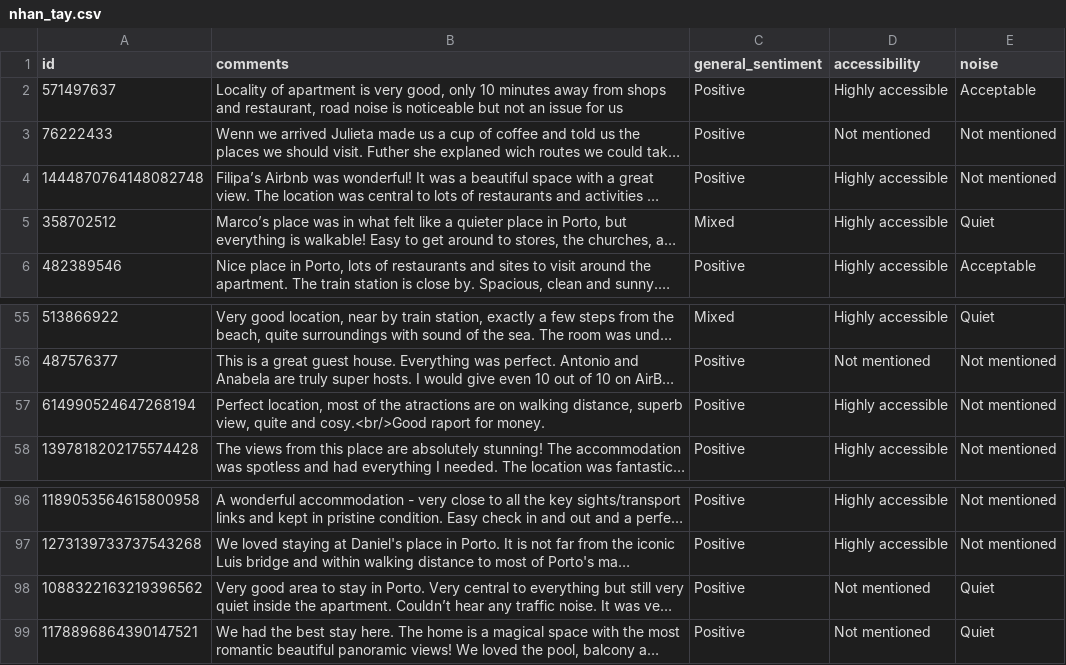
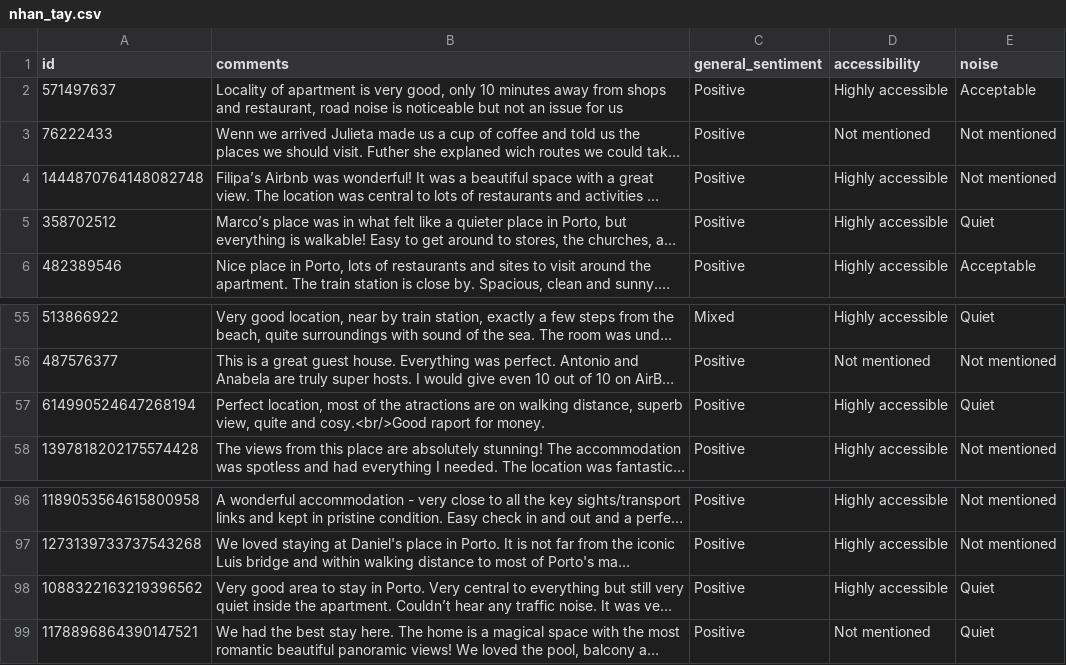
Before and after one commit to 25022850-art/2627-LTXLDL-Airbnb-Nhom6, a CSV file: data/samples/nhan_tay.csv, drawn as a sheet; only a part is shown, gaps mark what is left out; long unchanged cells end in …; the diff names each change by its address in the sheet, - before the commit and + after, or states it on an @@ line.

Commit message:
update nhan_tay.csv

```diff
--- a/data/samples/nhan_tay.csv
+++ b/data/samples/nhan_tay.csv
-C5 (general_sentiment): Mixed
+C5 (general_sentiment): Positive
-E57 (noise): Not mentioned
+E57 (noise): Quiet
-D98 (accessibility): Not mentioned
+D98 (accessibility): Highly accessible
```
